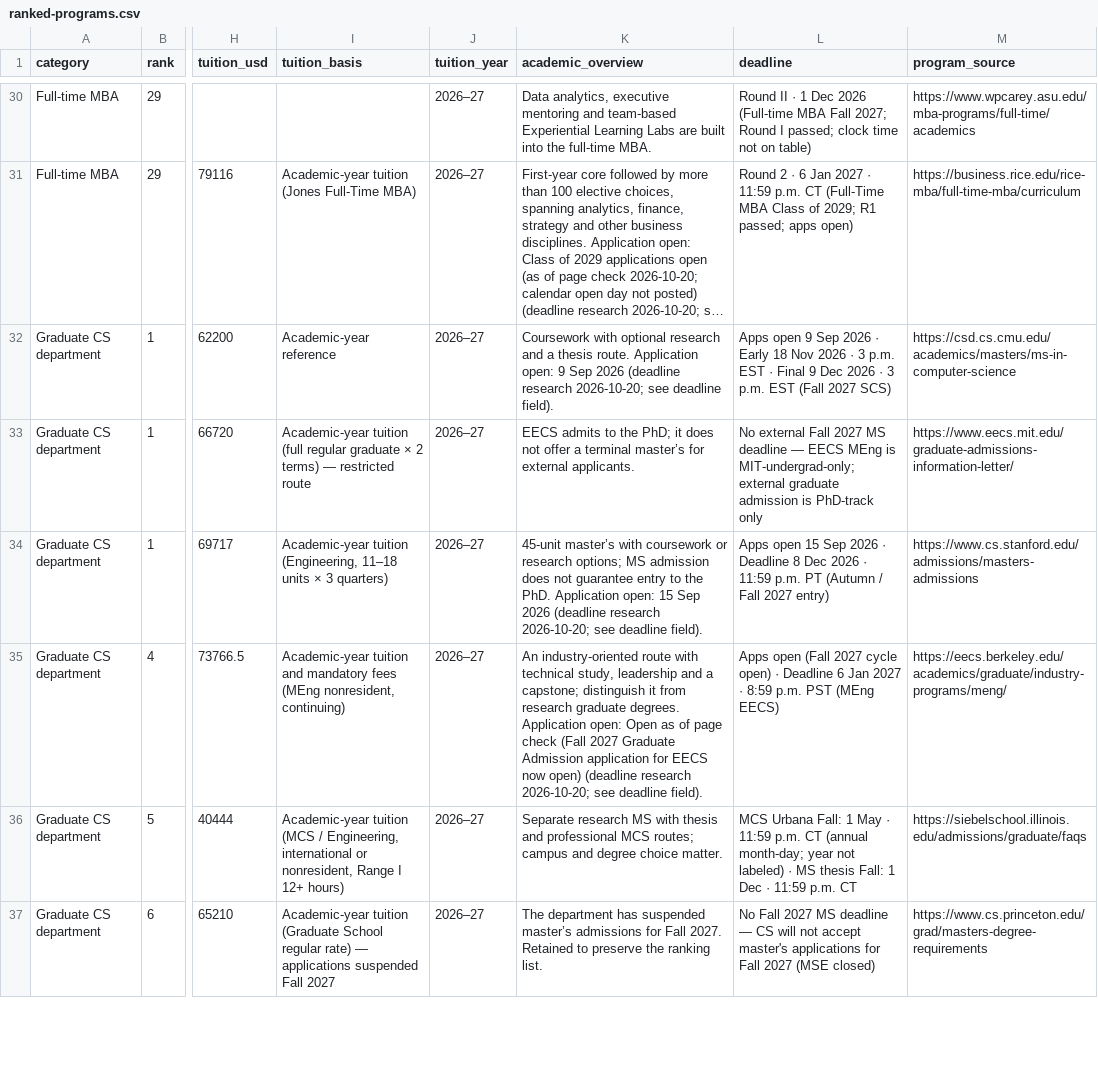
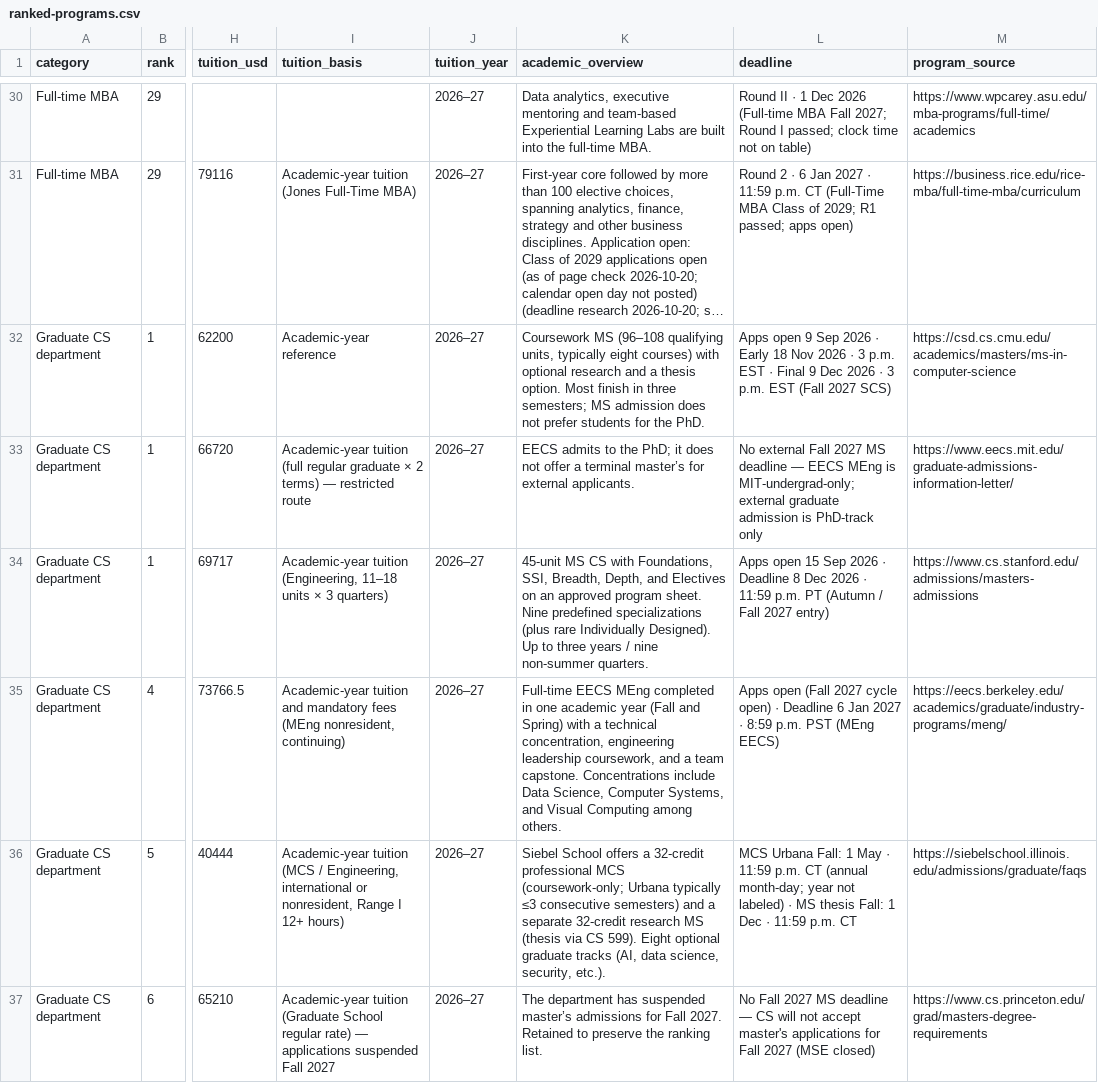
Before and after one commit to Cold-ay/us-uni-postgrad-research, a CSV file: dist/ranked-programs.csv, drawn as a sheet; only a part is shown, gaps mark what is left out; long unchanged cells end in …; the diff covers the shown part only; the diff names each change by its address in the sheet, - before the commit and + after, or states it on an @@ line.

```diff
--- a/dist/ranked-programs.csv
+++ b/dist/ranked-programs.csv
-K32 (academic_overview): Coursework with optional research and a thesis route. Application open: 9 Sep 2026 (deadline research 2026-10-20; see deadline field).
+K32 (academic_overview): Coursework MS (96–108 qualifying units, typically eight courses) with optional research and a thesis option. Most finish in three semesters; MS admission does not prefer students for the PhD.
-K34 (academic_overview): 45-unit master’s with coursework or research options; MS admission does not guarantee entry to the PhD. Application open: 15 Sep 2026 (deadline research 2026-10-20; see deadline field).
+K34 (academic_overview): 45-unit MS CS with Foundations, SSI, Breadth, Depth, and Electives on an approved program sheet. Nine predefined specializations (plus rare Individually Designed). Up to three years / nine non-summer quarters.
-K35 (academic_overview): An industry-oriented route with technical study, leadership and a capstone; distinguish it from research graduate degrees. Application open: Open as of page check (Fall 2027 Graduate Admission application for EECS now open) (deadline research 2026-10-20; see deadline field).
+K35 (academic_overview): Full-time EECS MEng completed in one academic year (Fall and Spring) with a technical concentration, engineering leadership coursework, and a team capstone. Concentrations include Data Science, Computer Systems, and Visual Computing among others.
-K36 (academic_overview): Separate research MS with thesis and professional MCS routes; campus and degree choice matter.
+K36 (academic_overview): Siebel School offers a 32-credit professional MCS (coursework-only; Urbana typically ≤3 consecutive semesters) and a separate 32-credit research MS (thesis via CS 599). Eight optional graduate tracks (AI, data science, security, etc.).
```
Also changed, not shown: 4 edited cells elsewhere in this file, 17 other files.
